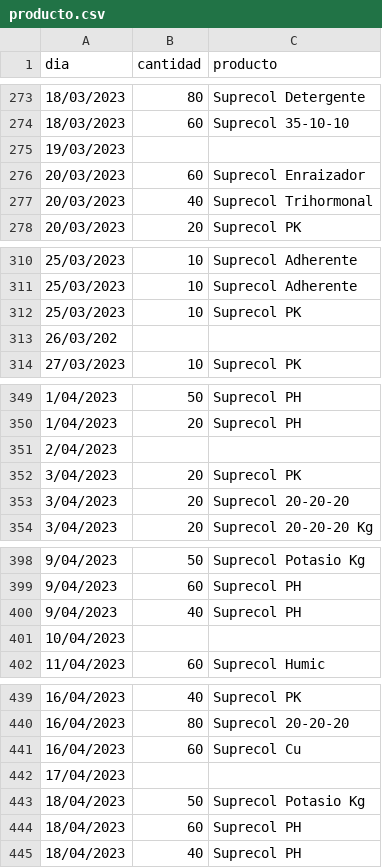
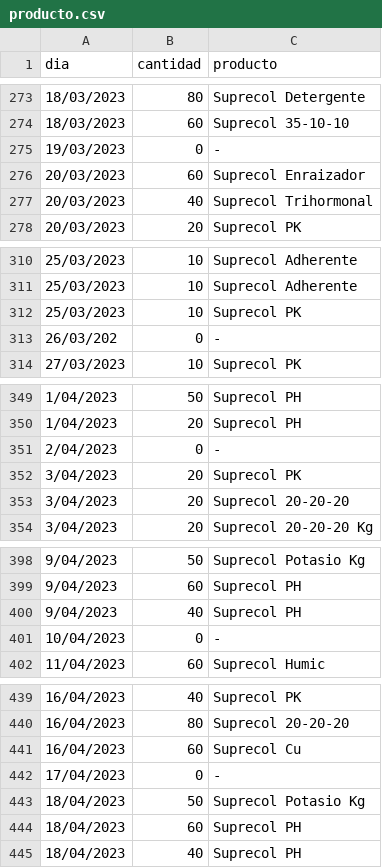
Before and after one commit to JhonnyJR10/CSV, a CSV file: producto.csv, drawn as a sheet; only a part is shown, gaps mark what is left out; the diff covers the shown part only.

```diff
--- a/producto.csv
+++ b/producto.csv
@@ -274,3 +274,3 @@ dia,cantidad,producto
 18/03/2023,60,Suprecol 35-10-10
-19/03/2023,,
+19/03/2023,0,-
 20/03/2023,60,Suprecol Enraizador
@@ -312,3 +312,3 @@ dia,cantidad,producto
 25/03/2023,10,Suprecol PK
-26/03/202,,
+26/03/202,0,-
 27/03/2023,10,Suprecol PK
@@ -350,3 +350,3 @@ dia,cantidad,producto
 1/04/2023,20,Suprecol PH
-2/04/2023,,
+2/04/2023,0,-
 3/04/2023,20,Suprecol PK
@@ -400,3 +400,3 @@ dia,cantidad,producto
 9/04/2023,40,Suprecol PH
-10/04/2023,,
+10/04/2023,0,-
 11/04/2023,60,Suprecol Humic
@@ -441,3 +441,3 @@ dia,cantidad,producto
 16/04/2023,60,Suprecol Cu
-17/04/2023,,
+17/04/2023,0,-
 18/04/2023,50,Suprecol Potasio Kg
```
Also changed, not shown: 14 edited cells elsewhere in this file.
